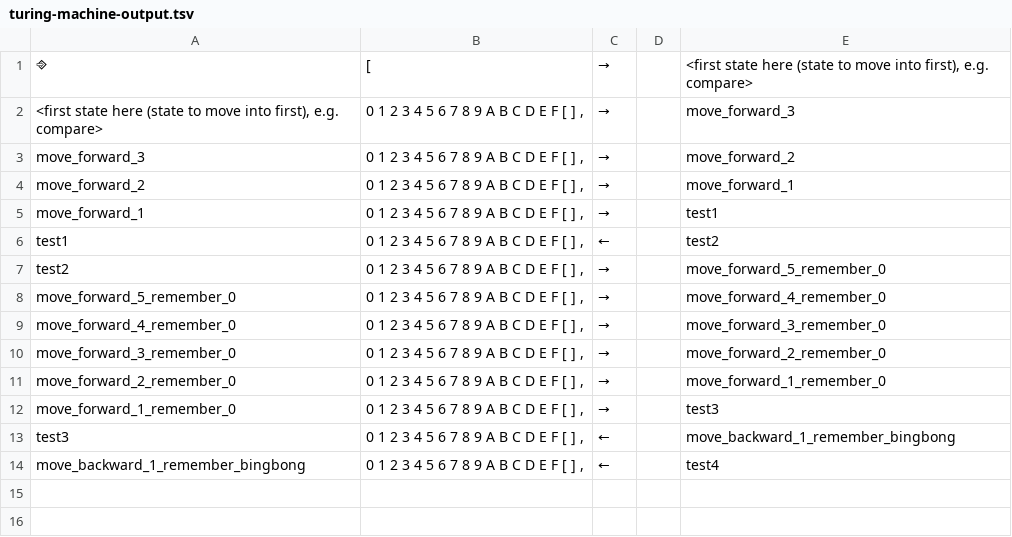
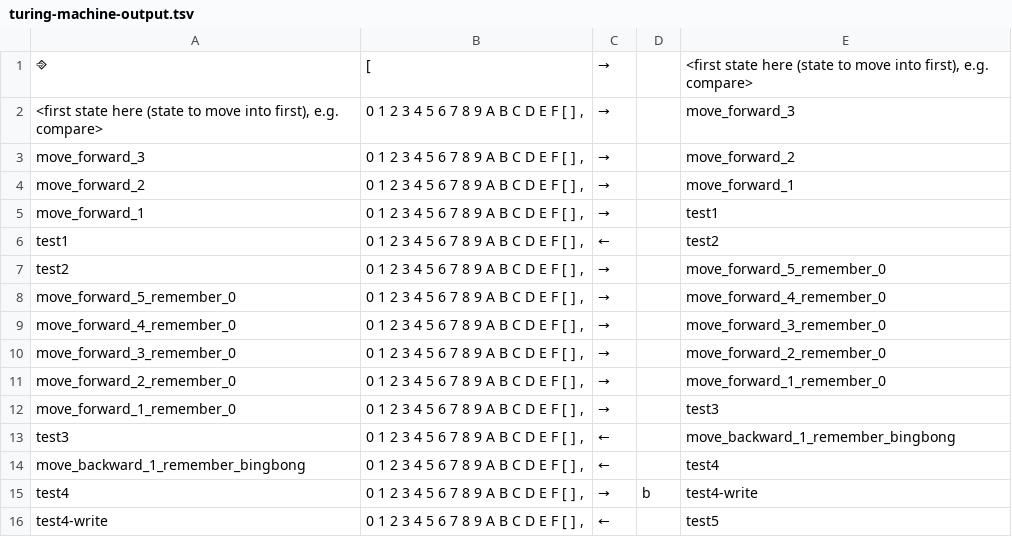
Before and after one commit to towella/ToCS-Sorting-Turing-Machine, a TSV file: turing-machine-output.tsv, drawn as a sheet; the diff names each change by its address in the sheet, - before the commit and + after, or states it on an @@ line.

Commit message:
Tape write method
Write to tape without moving implementation. Likely has problems and will need to be revisited once use scenarios arise. Transitions into and from writing using an intermediary temporary write state.

```diff
--- a/turing-machine-output.tsv
+++ b/turing-machine-output.tsv
+row 15: test4 | 0 1 2 3 4 5 6 7 8 9 A B C D E F [ ] , | → | b | test4-write
+row 16: test4-write | 0 1 2 3 4 5 6 7 8 9 A B C D E F [ ] , | ← |  | test5
```
Also changed, not shown: 2 other files.
